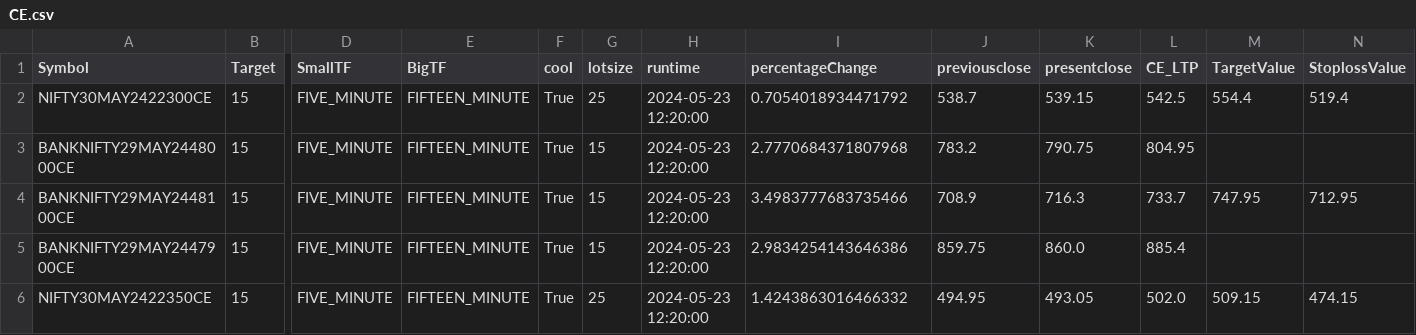
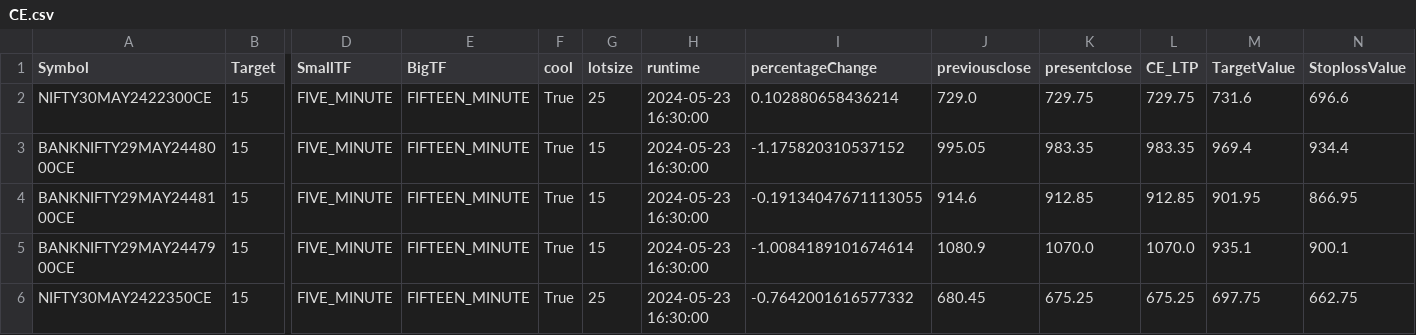
Before and after one commit to PulkitChadha125/GainerAndLooserScannerAngelOne, a CSV file: CE.csv, drawn as a sheet; only a part is shown, gaps mark what is left out; the diff covers the shown part only; the diff names each change by its address in the sheet, - before the commit and + after, or states it on an @@ line.

```diff
--- a/CE.csv
+++ b/CE.csv
-H2:H6 (runtime): 2024-05-23 12:20:00
+H2:H6 (runtime): 2024-05-23 16:30:00
-I2 (percentageChange): 0.7054018934471792
+I2 (percentageChange): 0.102880658436214
-J2 (previousclose): 538.7
+J2 (previousclose): 729.0
-K2 (presentclose): 539.15
+K2 (presentclose): 729.75
-L2 (CE_LTP): 542.5
+L2 (CE_LTP): 729.75
-M2 (TargetValue): 554.4
+M2 (TargetValue): 731.6
-N2 (StoplossValue): 519.4
+N2 (StoplossValue): 696.6
-I3 (percentageChange): 2.7770684371807968
+I3 (percentageChange): -1.175820310537152
-J3 (previousclose): 783.2
+J3 (previousclose): 995.05
-K3 (presentclose): 790.75
+K3 (presentclose): 983.35
-L3 (CE_LTP): 804.95
+L3 (CE_LTP): 983.35
-M3 (TargetValue): (empty)
+M3 (TargetValue): 969.4
-N3 (StoplossValue): (empty)
+N3 (StoplossValue): 934.4
-I4 (percentageChange): 3.4983777683735466
+I4 (percentageChange): -0.19134047671113055
-J4 (previousclose): 708.9
+J4 (previousclose): 914.6
-K4 (presentclose): 716.3
+K4 (presentclose): 912.85
-L4 (CE_LTP): 733.7
+L4 (CE_LTP): 912.85
-M4 (TargetValue): 747.95
+M4 (TargetValue): 901.95
-N4 (StoplossValue): 712.95
+N4 (StoplossValue): 866.95
-I5 (percentageChange): 2.9834254143646386
+I5 (percentageChange): -1.0084189101674614
-J5 (previousclose): 859.75
+J5 (previousclose): 1080.9
-K5 (presentclose): 860.0
+K5 (presentclose): 1070.0
-L5 (CE_LTP): 885.4
+L5 (CE_LTP): 1070.0
-M5 (TargetValue): (empty)
+M5 (TargetValue): 935.1
-N5 (StoplossValue): (empty)
+N5 (StoplossValue): 900.1
-I6 (percentageChange): 1.4243863016466332
+I6 (percentageChange): -0.7642001616577332
-J6 (previousclose): 494.95
+J6 (previousclose): 680.45
-K6 (presentclose): 493.05
+K6 (presentclose): 675.25
-L6 (CE_LTP): 502.0
+L6 (CE_LTP): 675.25
-M6 (TargetValue): 509.15
+M6 (TargetValue): 697.75
-N6 (StoplossValue): 474.15
+N6 (StoplossValue): 662.75
```
Also changed, not shown: 21 edited cells elsewhere in this file, PE.csv, ZerodhaCredentials.csv, 6 other files.
